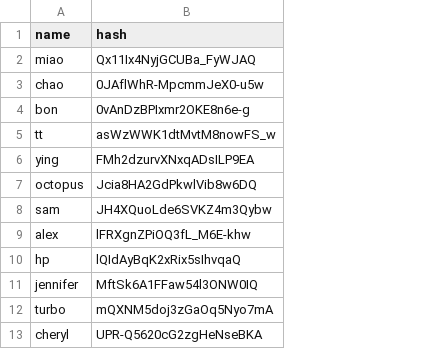
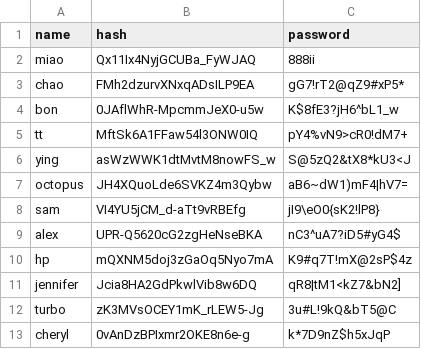
Before and after one commit to magicdlf/01capital, a CSV file: fof-test/data/password.csv, drawn as a sheet; the diff names each change by its address in the sheet, - before the commit and + after, or states it on an @@ line.

Commit message:
Update fof-test: modify password.csv

```diff
--- a/fof-test/data/password.csv
+++ b/fof-test/data/password.csv
+column C (password), rows 2-13: 888ii | gG7!rT2@qZ9#xP5* | K$8fE3?jH6^bL1_w | pY4%vN9>cR0!dM7+ | S@5zQ2&tX8*kU3<J | aB6~dW1)mF4|hV7= | jI9\eO0{sK2!lP8} | nC3^uA7?iD5#yG4$ | K9#q7T!mX@2sP$4z | qR8|tM1<kZ7&bN2] | 3u#L!9kQ&bT5@C | k*7D9nZ$h5xJqP
-B3 (hash): 0JAflWhR-MpcmmJeX0-u5w
+B3 (hash): FMh2dzurvXNxqADsILP9EA
-B4 (hash): 0vAnDzBPIxmr2OKE8n6e-g
+B4 (hash): 0JAflWhR-MpcmmJeX0-u5w
-B5 (hash): asWzWWK1dtMvtM8nowFS_w
+B5 (hash): MftSk6A1FFaw54l3ONW0IQ
-B6 (hash): FMh2dzurvXNxqADsILP9EA
+B6 (hash): asWzWWK1dtMvtM8nowFS_w
-B7 (hash): Jcia8HA2GdPkwlVib8w6DQ
+B7 (hash): JH4XQuoLde6SVKZ4m3Qybw
-B8 (hash): JH4XQuoLde6SVKZ4m3Qybw
+B8 (hash): VI4YU5jCM_d-aTt9vRBEfg
-B9 (hash): lFRXgnZPiOQ3fL_M6E-khw
+B9 (hash): UPR-Q5620cG2zgHeNseBKA
-B10 (hash): lQIdAyBqK2xRix5sIhvqaQ
+B10 (hash): mQXNM5doj3zGaOq5Nyo7mA
-B11 (hash): MftSk6A1FFaw54l3ONW0IQ
+B11 (hash): Jcia8HA2GdPkwlVib8w6DQ
-B12 (hash): mQXNM5doj3zGaOq5Nyo7mA
+B12 (hash): zK3MVsOCEY1mK_rLEW5-Jg
-B13 (hash): UPR-Q5620cG2zgHeNseBKA
+B13 (hash): 0vAnDzBPIxmr2OKE8n6e-g
```
